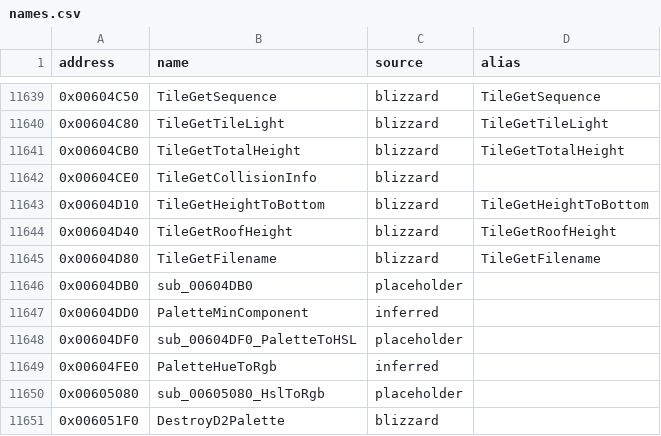
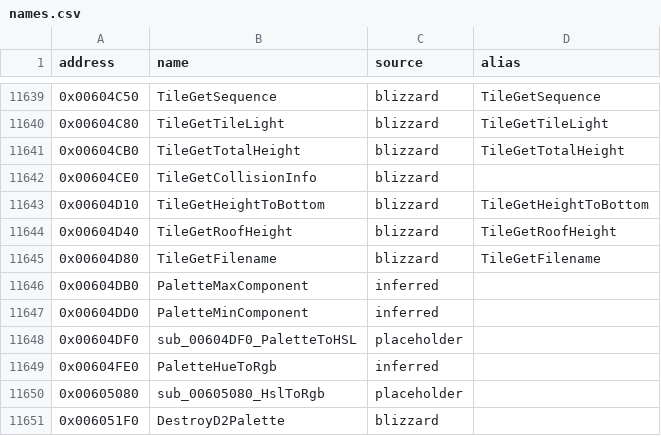
Before and after one commit to CaptainLegbreak/Iblis-Codex, a CSV file: names.csv, drawn as a sheet; only a part is shown, gaps mark what is left out.

```diff
--- a/names.csv
+++ b/names.csv
@@ -11645,3 +11645,3 @@ address,name,source,alias
 0x00604D80,TileGetFilename,blizzard,TileGetFilename
-0x00604DB0,sub_00604DB0,placeholder,
+0x00604DB0,PaletteMaxComponent,inferred,
 0x00604DD0,PaletteMinComponent,inferred,
```
Also changed, not shown: 5 other files.
